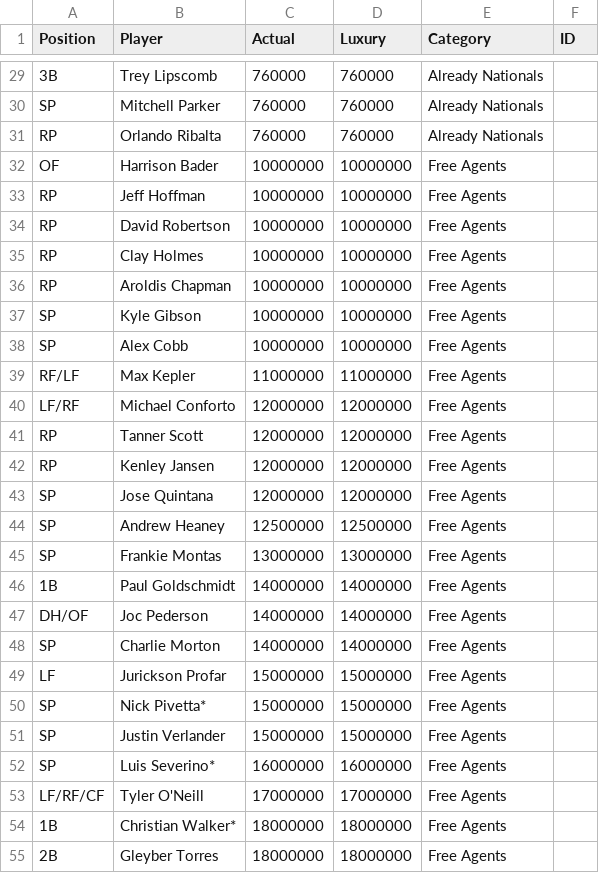
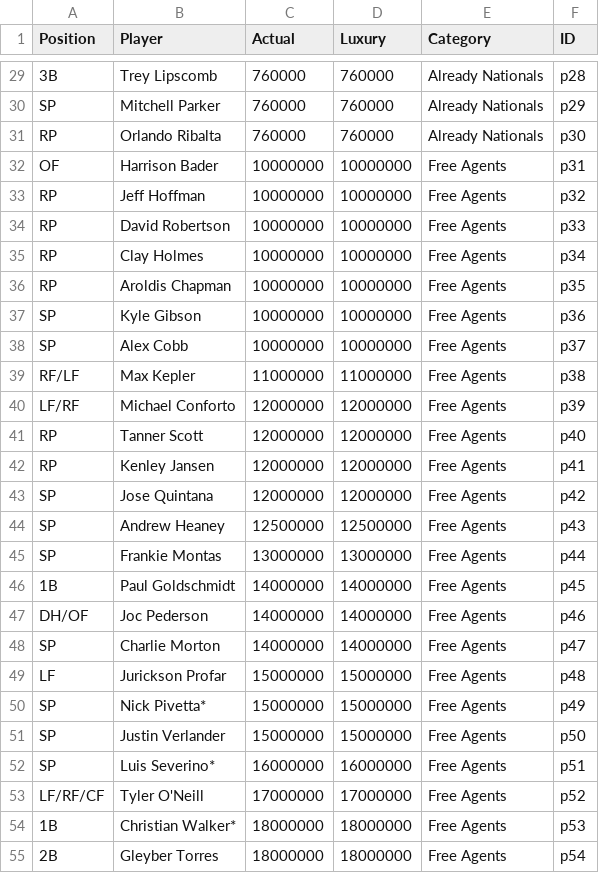
Before and after one commit to jamesohara08/NatsGMProject, a CSV file: nats.csv, drawn as a sheet; only a part is shown, gaps mark what is left out; the diff covers the shown part only; the diff names each change by its address in the sheet, - before the commit and + after, or states it on an @@ line.

```diff
--- a/nats.csv
+++ b/nats.csv
-F29 (ID): (empty)
+F29 (ID): p28
-F30 (ID): (empty)
+F30 (ID): p29
-F31 (ID): (empty)
+F31 (ID): p30
-F32 (ID): (empty)
+F32 (ID): p31
-F33 (ID): (empty)
+F33 (ID): p32
-F34 (ID): (empty)
+F34 (ID): p33
-F35 (ID): (empty)
+F35 (ID): p34
-F36 (ID): (empty)
+F36 (ID): p35
-F37 (ID): (empty)
+F37 (ID): p36
-F38 (ID): (empty)
+F38 (ID): p37
-F39 (ID): (empty)
+F39 (ID): p38
-F40 (ID): (empty)
+F40 (ID): p39
-F41 (ID): (empty)
+F41 (ID): p40
-F42 (ID): (empty)
+F42 (ID): p41
-F43 (ID): (empty)
+F43 (ID): p42
-F44 (ID): (empty)
+F44 (ID): p43
-F45 (ID): (empty)
+F45 (ID): p44
-F46 (ID): (empty)
+F46 (ID): p45
-F47 (ID): (empty)
+F47 (ID): p46
-F48 (ID): (empty)
+F48 (ID): p47
-F49 (ID): (empty)
+F49 (ID): p48
-F50 (ID): (empty)
+F50 (ID): p49
-F51 (ID): (empty)
+F51 (ID): p50
-F52 (ID): (empty)
+F52 (ID): p51
-F53 (ID): (empty)
+F53 (ID): p52
-F54 (ID): (empty)
+F54 (ID): p53
-F55 (ID): (empty)
+F55 (ID): p54
```
Also changed, not shown: 125 edited cells elsewhere in this file.
